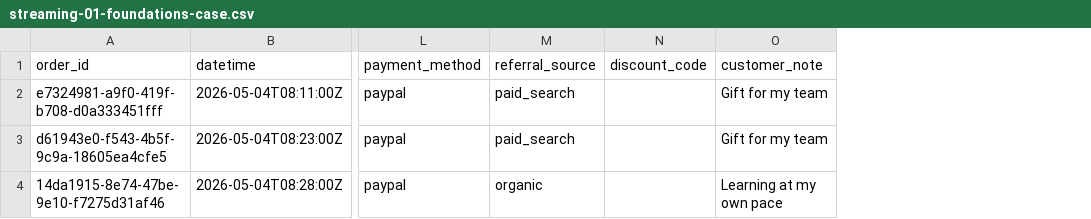
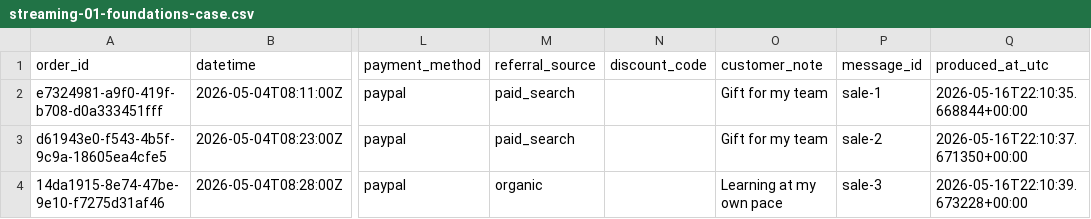
Before and after one commit to Airfirm/streaming-01-foundations, a CSV file: data/output/streaming-01-foundations-case.csv, drawn as a sheet; only a part is shown, gaps mark what is left out; the diff names each change by its address in the sheet, - before the commit and + after, or states it on an @@ line.

```diff
--- a/data/output/streaming-01-foundations-case.csv
+++ b/data/output/streaming-01-foundations-case.csv
+column P (message_id), rows 2-4: sale-1 | sale-2 | sale-3
+column Q (produced_at_utc), rows 2-4: 2026-05-16T22:10:35.668844+00:00 | 2026-05-16T22:10:37.671350+00:00 | 2026-05-16T22:10:39.673228+00:00
```
Also changed, not shown: data/output/consumed_sales.csv, 6 other files.
